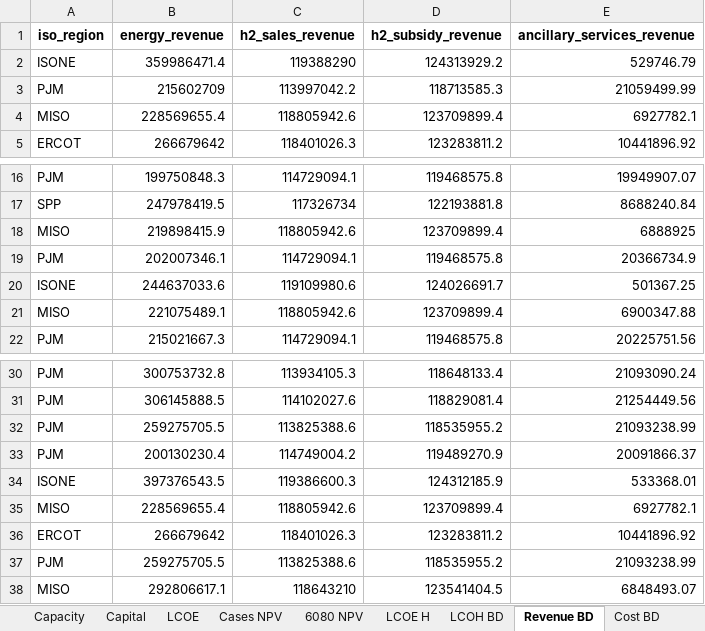
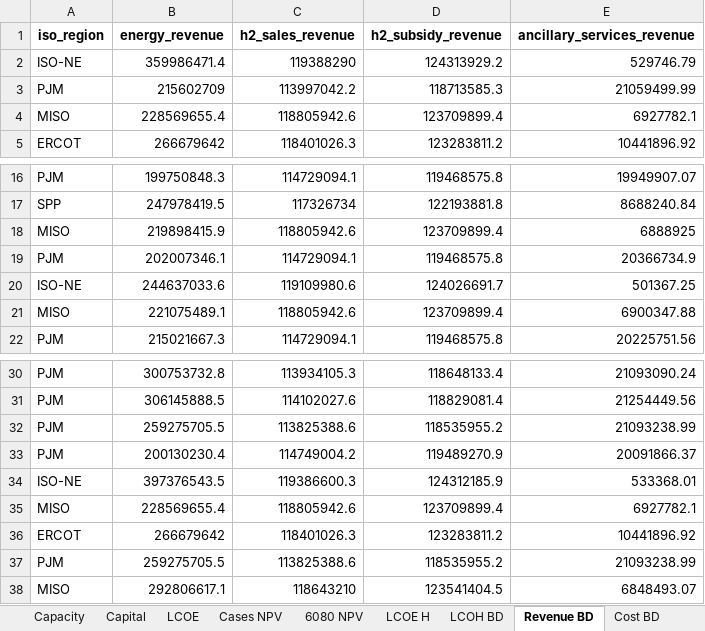
Before and after one commit to Henryutd2021/NPPH2, an Excel workbook: plotting/plotting data.xlsx, sheet Revenue BD, drawn as a sheet; only a part is shown, gaps mark what is left out; values as stored, in another font and other column widths than the file's, no borders; the diff names each change by its address in the sheet, - before the commit and + after, or states it on an @@ line.

```diff
--- a/plotting/plotting data.xlsx (sheet Revenue BD)
+++ b/plotting/plotting data.xlsx (sheet Revenue BD)
-A2 (iso_region): ISONE
+A2 (iso_region): ISO-NE
-A20 (iso_region): ISONE
+A20 (iso_region): ISO-NE
-A34 (iso_region): ISONE
+A34 (iso_region): ISO-NE
```
Also changed, not shown: sheet Sankey, sheet Bid, sheet LCOH BD, 14 other files.
